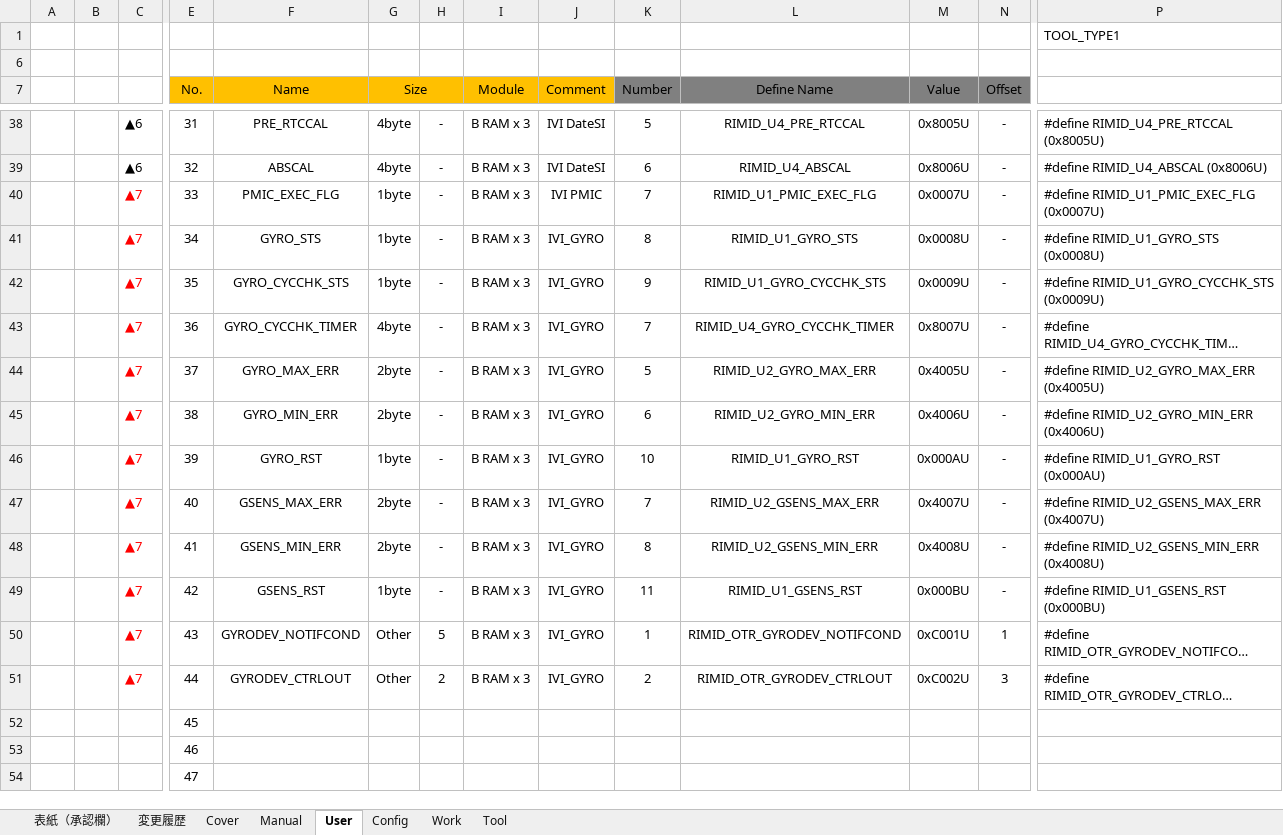
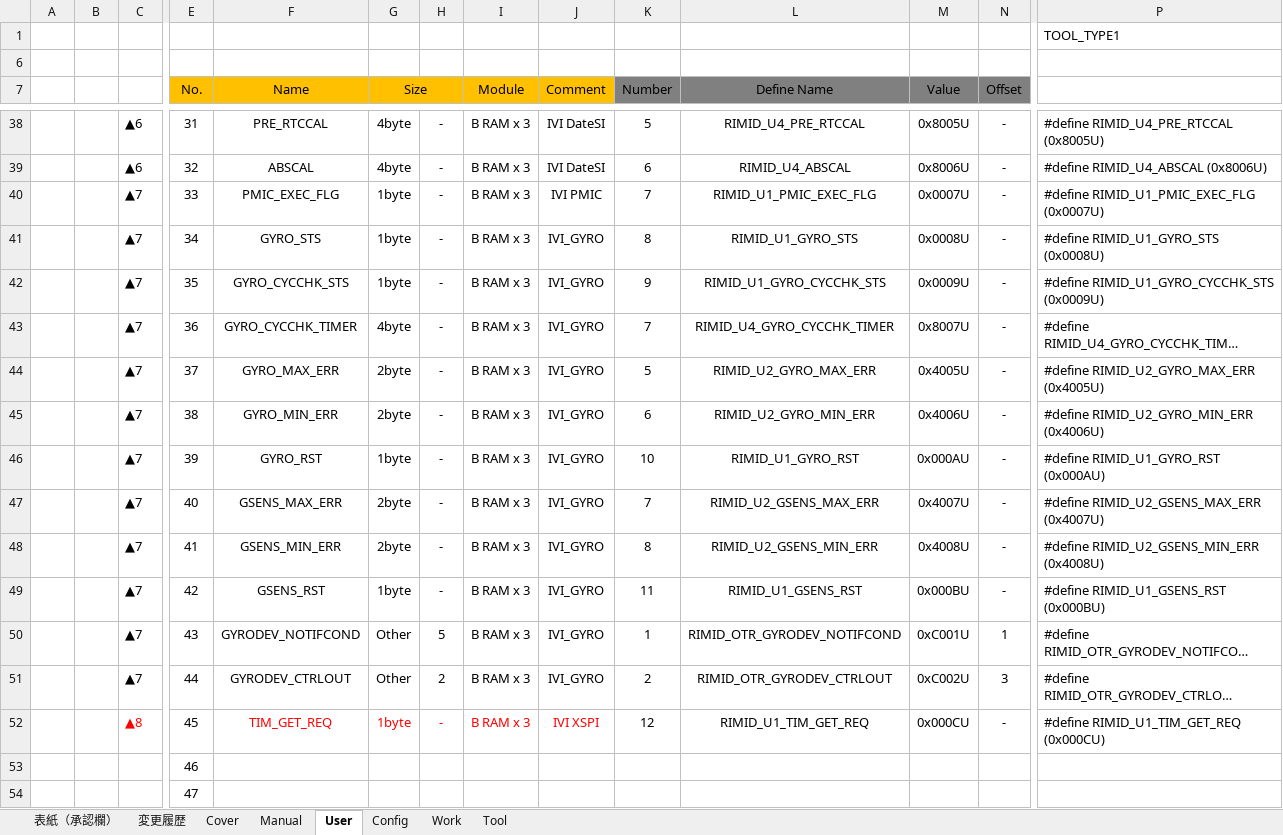
Before and after one commit to yuya-yamase/intro_git, an Excel workbook: src/PE2VM2/BSW/Memory/Rim/tool/BEV_CDC_RIM_Parameter_Setting.xlsm, sheet User, drawn as a sheet; only a part is shown, gaps mark what is left out; long unchanged cells end in …; values as stored, in another font and other column widths than the file's, no borders; charts and pictures not drawn; removed rows and columns are numbered as before the commit, all else as after; rows hold the shown columns only; the diff names each change by its address in the sheet, - before the commit and + after, or states it on an @@ line.

```diff
--- a/src/PE2VM2/BSW/Memory/Rim/tool/BEV_CDC_RIM_Parameter_Setting.xlsm (sheet User)
+++ b/src/PE2VM2/BSW/Memory/Rim/tool/BEV_CDC_RIM_Parameter_Setting.xlsm (sheet User)
-C40:C51 text colour: #FF0000
+C40:C51 text colour: black
-row 52:  |  |  | 45
+row 52:  |  | ▲8 | 45 | TIM_GET_REQ | 1byte | - | B RAM x 3 | IVI XSPI | 12 | RIMID_U1_TIM_GET_REQ | 0x000CU | - | #define RIMID_U1_TIM_GET_REQ (0x000CU)
```
Also changed, not shown: sheet 変更履歴, sheet Tool, sheet Work, charts or pictures, 7 other files.
